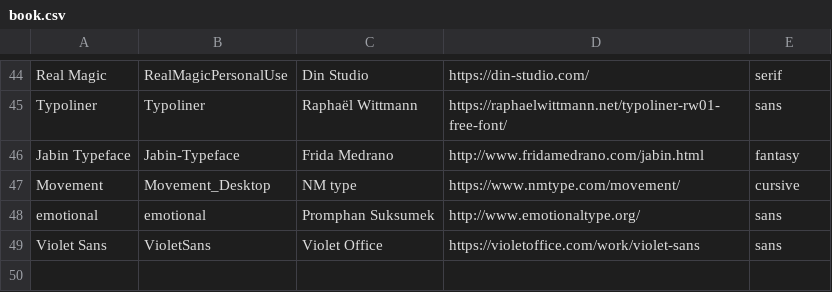
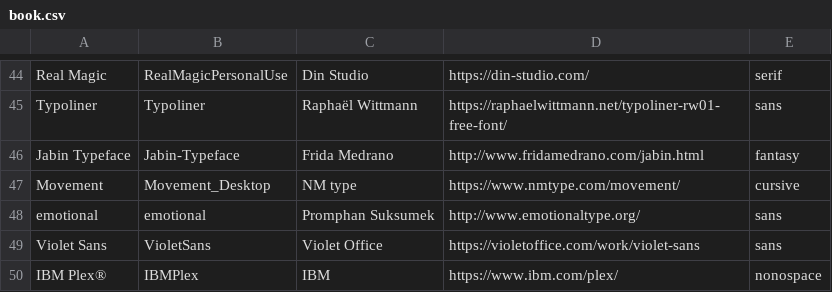
Before and after one commit to VG-Coding-Club/fontbook, a CSV file: book.csv, drawn as a sheet; only a part is shown, gaps mark what is left out.

```diff
--- a/book.csv
+++ b/book.csv
@@ -49 +49,2 @@ emotional,emotional,"Promphan Suksumek",http://www.emotionaltype.org/,sans
 "Violet Sans",VioletSans,"Violet Office",https://violetoffice.com/work/violet-sans,sans
+"IBM Plex®",IBMPlex,IBM,https://www.ibm.com/plex/,nonospace
```
Also changed, not shown: 5 other files.
